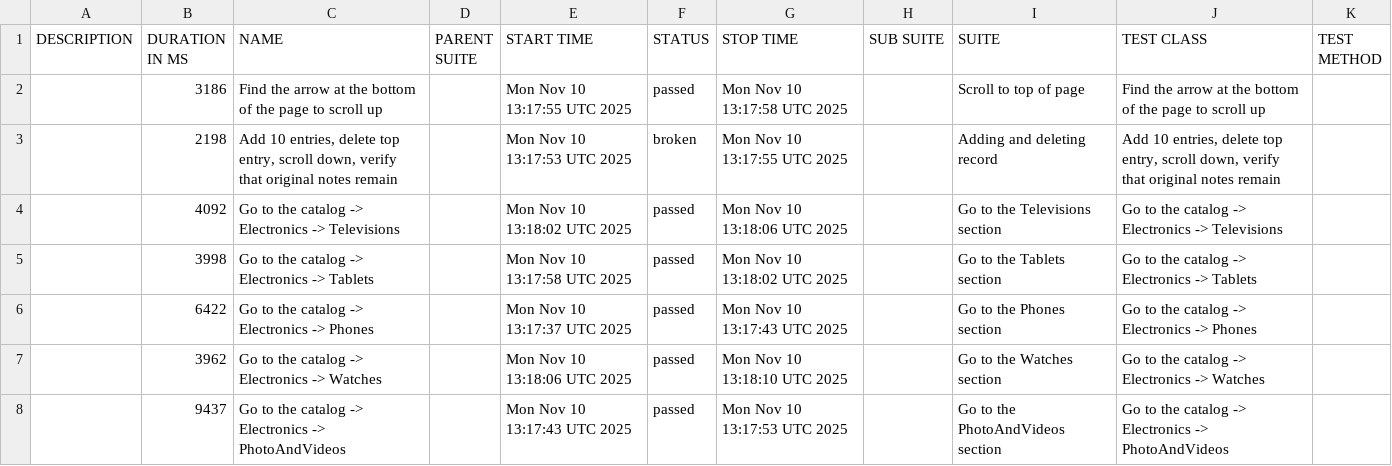
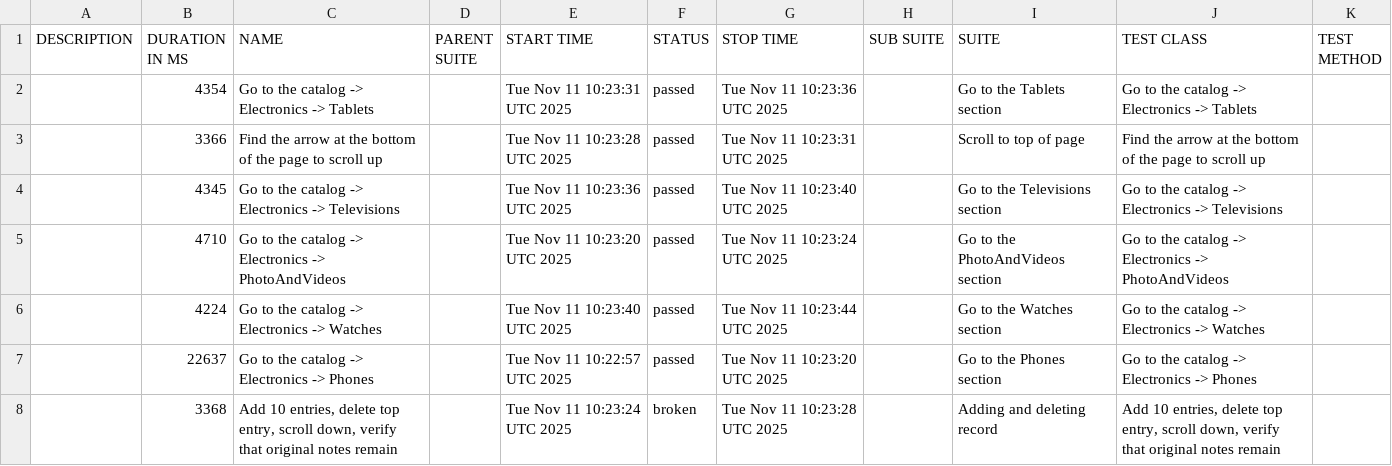
Before and after one commit to carto0n0/Modsen_Test5, a CSV file: data/suites.csv, drawn as a sheet.

```diff
--- a/data/suites.csv
+++ b/data/suites.csv
@@ -1,8 +1,8 @@
 "DESCRIPTION","DURATION IN MS","NAME","PARENT SUITE","START TIME","STATUS","STOP TIME","SUB SUITE","SUITE","TEST CLASS","TEST METHOD"
-"","3186","Find the arrow at the bottom of the page to scroll up","","Mon Nov 10 13:17:55 UTC 2025","passed","Mon Nov 10 13:17:58 UTC 2025","","Scroll to top of page","Find the arrow at the bottom of the page to scroll up",""
-"","2198","Add 10 entries, delete top entry, scroll down, verify that original notes remain","","Mon Nov 10 13:17:53 UTC 2025","broken","Mon Nov 10 13:17:55 UTC 2025","","Adding and deleting record","Add 10 entries, delete top entry, scroll down, verify that original notes remain",""
-"","4092","Go to the catalog -> Electronics -> Televisions","","Mon Nov 10 13:18:02 UTC 2025","passed","Mon Nov 10 13:18:06 UTC 2025","","Go to the Televisions section","Go to the catalog -> Electronics -> Televisions",""
-"","3998","Go to the catalog -> Electronics -> Tablets","","Mon Nov 10 13:17:58 UTC 2025","passed","Mon Nov 10 13:18:02 UTC 2025","","Go to the Tablets section","Go to the catalog -> Electronics -> Tablets",""
-"","6422","Go to the catalog -> Electronics -> Phones","","Mon Nov 10 13:17:37 UTC 2025","passed","Mon Nov 10 13:17:43 UTC 2025","","Go to the Phones section","Go to the catalog -> Electronics -> Phones",""
-"","3962","Go to the catalog -> Electronics -> Watches","","Mon Nov 10 13:18:06 UTC 2025","passed","Mon Nov 10 13:18:10 UTC 2025","","Go to the Watches section","Go to the catalog -> Electronics -> Watches",""
-"","9437","Go to the catalog -> Electronics -> PhotoAndVideos","","Mon Nov 10 13:17:43 UTC 2025","passed","Mon Nov 10 13:17:53 UTC 2025","","Go to the PhotoAndVideos section","Go to the catalog -> Electronics -> PhotoAndVideos",""
+"","4354","Go to the catalog -> Electronics -> Tablets","","Tue Nov 11 10:23:31 UTC 2025","passed","Tue Nov 11 10:23:36 UTC 2025","","Go to the Tablets section","Go to the catalog -> Electronics -> Tablets",""
+"","3366","Find the arrow at the bottom of the page to scroll up","","Tue Nov 11 10:23:28 UTC 2025","passed","Tue Nov 11 10:23:31 UTC 2025","","Scroll to top of page","Find the arrow at the bottom of the page to scroll up",""
+"","4345","Go to the catalog -> Electronics -> Televisions","","Tue Nov 11 10:23:36 UTC 2025","passed","Tue Nov 11 10:23:40 UTC 2025","","Go to the Televisions section","Go to the catalog -> Electronics -> Televisions",""
+"","4710","Go to the catalog -> Electronics -> PhotoAndVideos","","Tue Nov 11 10:23:20 UTC 2025","passed","Tue Nov 11 10:23:24 UTC 2025","","Go to the PhotoAndVideos section","Go to the catalog -> Electronics -> PhotoAndVideos",""
+"","4224","Go to the catalog -> Electronics -> Watches","","Tue Nov 11 10:23:40 UTC 2025","passed","Tue Nov 11 10:23:44 UTC 2025","","Go to the Watches section","Go to the catalog -> Electronics -> Watches",""
+"","22637","Go to the catalog -> Electronics -> Phones","","Tue Nov 11 10:22:57 UTC 2025","passed","Tue Nov 11 10:23:20 UTC 2025","","Go to the Phones section","Go to the catalog -> Electronics -> Phones",""
+"","3368","Add 10 entries, delete top entry, scroll down, verify that original notes remain","","Tue Nov 11 10:23:24 UTC 2025","broken","Tue Nov 11 10:23:28 UTC 2025","","Adding and deleting record","Add 10 entries, delete top entry, scroll down, verify that original notes remain",""
```
Also changed, not shown: data/behaviors.csv, 43 other files.
